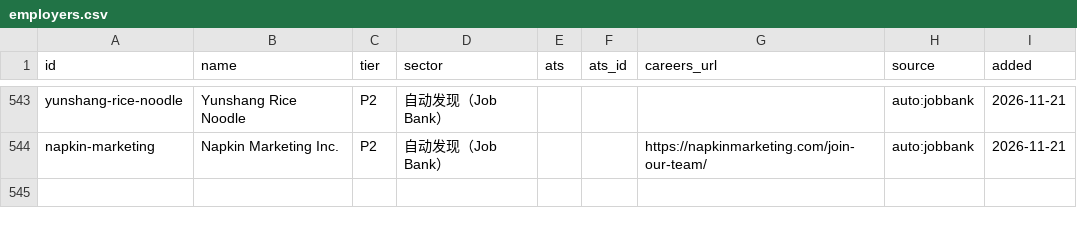
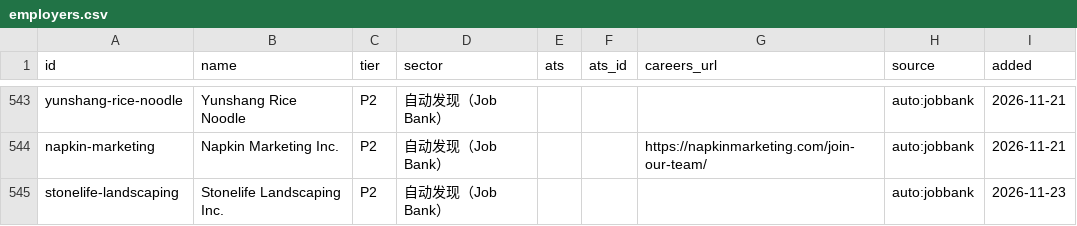
Before and after one commit to FrankFeng1014/claire-job-scanner, a CSV file: data/employers.csv, drawn as a sheet; only a part is shown, gaps mark what is left out; the diff names each change by its address in the sheet, - before the commit and + after, or states it on an @@ line.

```diff
--- a/data/employers.csv
+++ b/data/employers.csv
+row 545: stonelife-landscaping | Stonelife Landscaping Inc. | P2 | 自动发现（Job Bank） |  |  |  | auto:jobbank | 2026-11-23
```
Also changed, not shown: data/status.csv, 5 other files.
